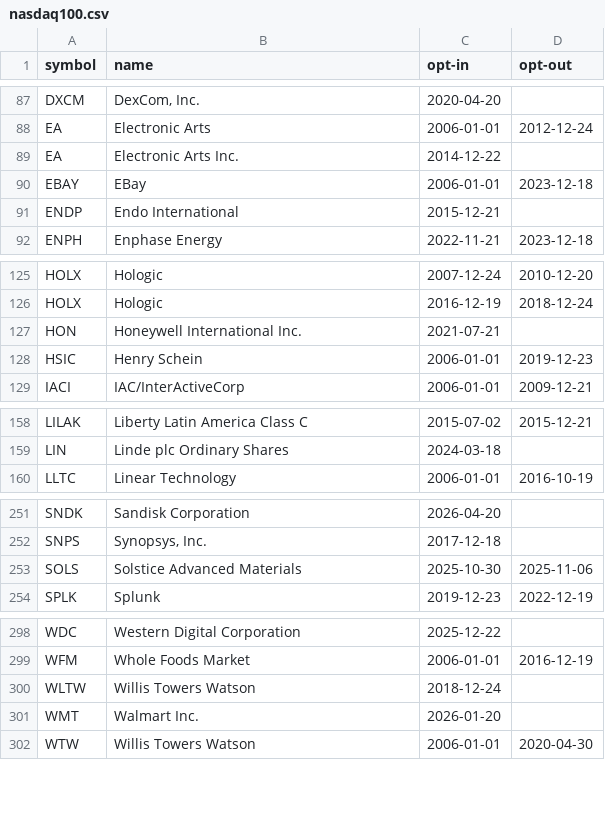
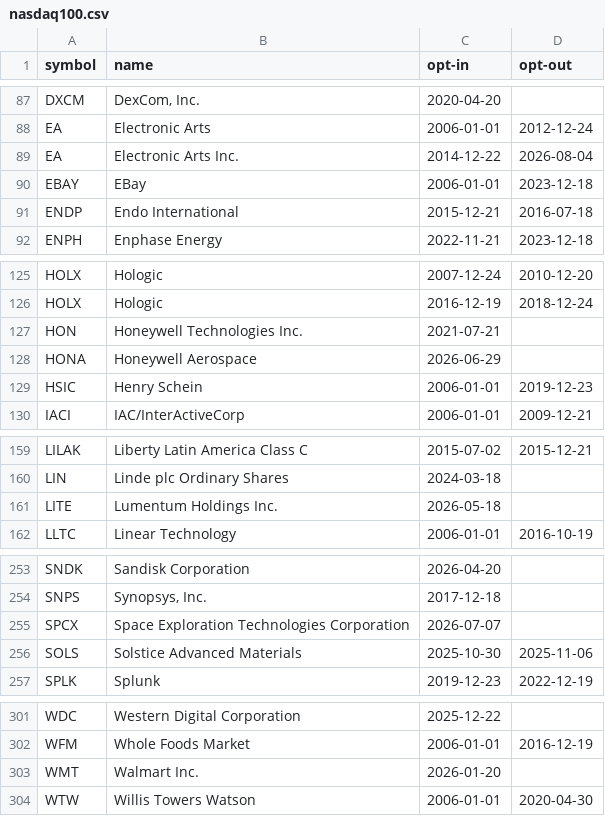
Before and after one commit to unliftedq/index-constitution, a CSV file: history/nasdaq100.csv, drawn as a sheet; only a part is shown, gaps mark what is left out; the diff covers the shown part only.

```diff
--- a/history/nasdaq100.csv
+++ b/history/nasdaq100.csv
@@ -88,5 +88,5 @@ DXCM,"DexCom, Inc.",2020-04-20,
 EA,Electronic Arts,2006-01-01,2012-12-24
-EA,Electronic Arts Inc.,2014-12-22,
+EA,Electronic Arts Inc.,2014-12-22,2026-08-04
 EBAY,EBay,2006-01-01,2023-12-18
-ENDP,Endo International,2015-12-21,
+ENDP,Endo International,2015-12-21,2016-07-18
 ENPH,Enphase Energy,2022-11-21,2023-12-18
@@ -126,3 +126,4 @@ HOLX,Hologic,2007-12-24,2010-12-20
 HOLX,Hologic,2016-12-19,2018-12-24
-HON,Honeywell International Inc.,2021-07-21,
+HON,Honeywell Technologies Inc.,2021-07-21,
+HONA,Honeywell Aerospace,2026-06-29,
 HSIC,Henry Schein,2006-01-01,2019-12-23
@@ -159,2 +160,3 @@ LILAK,Liberty Latin America Class C,2015-07-02,2015-12-21
 LIN,Linde plc Ordinary Shares,2024-03-18,
+LITE,Lumentum Holdings Inc.,2026-05-18,
 LLTC,Linear Technology,2006-01-01,2016-10-19
@@ -252,2 +254,3 @@ SNDK,Sandisk Corporation,2026-04-20,
 SNPS,"Synopsys, Inc.",2017-12-18,
+SPCX,Space Exploration Technologies Corporation,2026-07-07,
 SOLS,Solstice Advanced Materials,2025-10-30,2025-11-06
@@ -299,3 +302,2 @@ WDC,Western Digital Corporation,2025-12-22,
 WFM,Whole Foods Market,2006-01-01,2016-12-19
-WLTW,Willis Towers Watson,2018-12-24,
 WMT,Walmart Inc.,2026-01-20,
```
Also changed, not shown: 2 edited cells elsewhere in this file, event/us.csv, history/sp500.csv, 5 other files.
